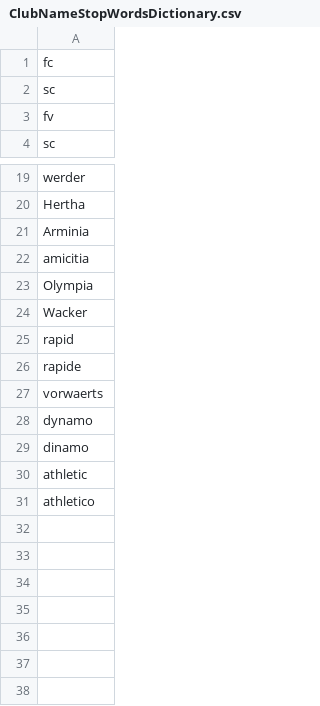
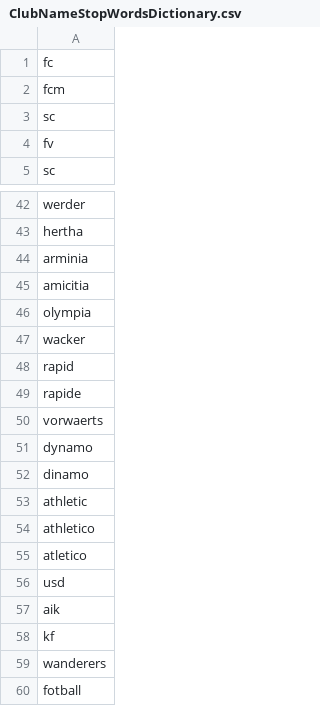
Before and after one commit to WebDataIntegrationProject/SoccerIdentityResolution, a CSV file: data/ClubNameStopWordsDictionary.csv, drawn as a sheet; only a part is shown, gaps mark what is left out; addresses are those after the commit; the diff covers the shown part only; the diff names each change by its address in the sheet, - before the commit and + after, or states it on an @@ line.

```diff
--- a/data/ClubNameStopWordsDictionary.csv
+++ b/data/ClubNameStopWordsDictionary.csv
+row 2: fcm
-A43: Hertha
+A43: hertha
-A44: Arminia
+A44: arminia
-A46: Olympia
+A46: olympia
-A47: Wacker
+A47: wacker
+row 55: atletico
+row 56: usd
+row 57: aik
+row 58: kf
+row 59: wanderers
+row 60: fotball
```
Also changed, not shown: 22 added rows and 12 edited cells elsewhere in this file.
